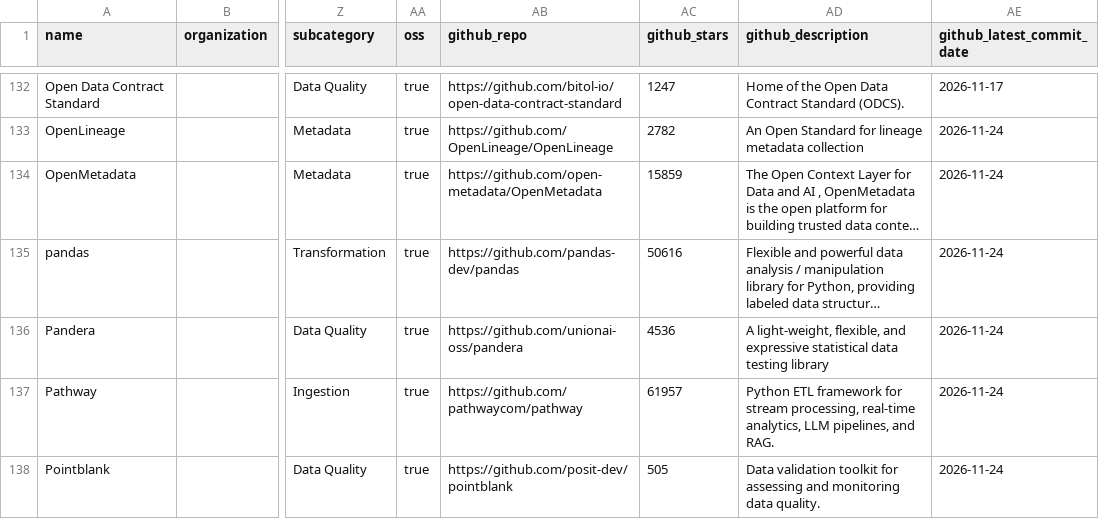
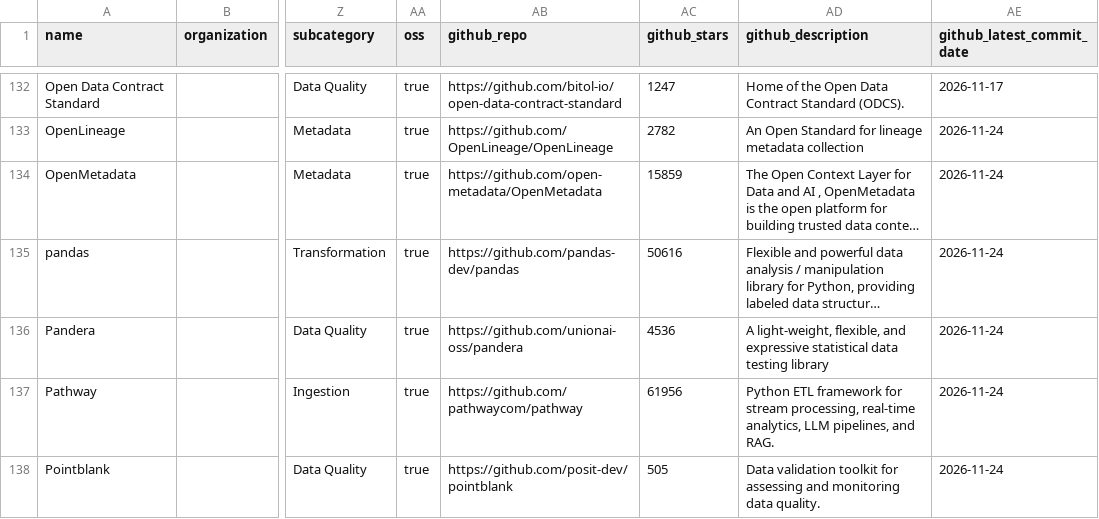
Before and after one commit to data-inconsistencies/landscape, a CSV file: docs/items.csv, drawn as a sheet; only a part is shown, gaps mark what is left out; long unchanged cells end in …; the diff covers the shown part only; the diff names each change by its address in the sheet, - before the commit and + after, or states it on an @@ line.

```diff
--- a/docs/items.csv
+++ b/docs/items.csv
-AC137 (github_stars): 61957
+AC137 (github_stars): 61956
```
Also changed, not shown: 18 edited cells elsewhere in this file, 50 other files.
